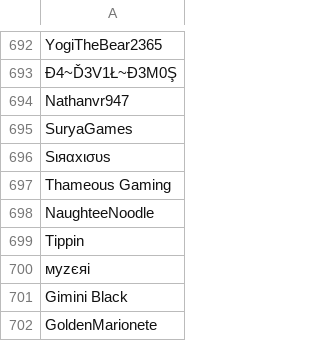
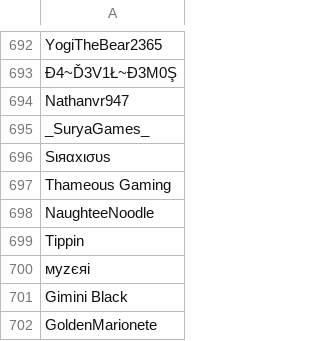
Before and after one commit to SpiritXR/Patreon-List-Manager-List, a CSV file: Manager List.csv, drawn as a sheet; only a part is shown, gaps mark what is left out.

Commit message:
Update Manager List.csv
corrected a username to
_SuryaGames_

```diff
--- a/Manager List.csv
+++ b/Manager List.csv
@@ -694,3 +694,3 @@ YogiTheBear2365
 Nathanvr947
-SuryaGames
+_SuryaGames_
 Sιяαxισυѕ
```
